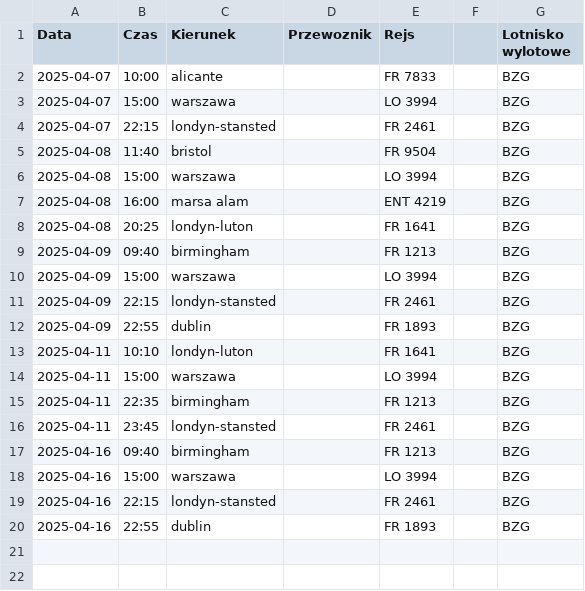
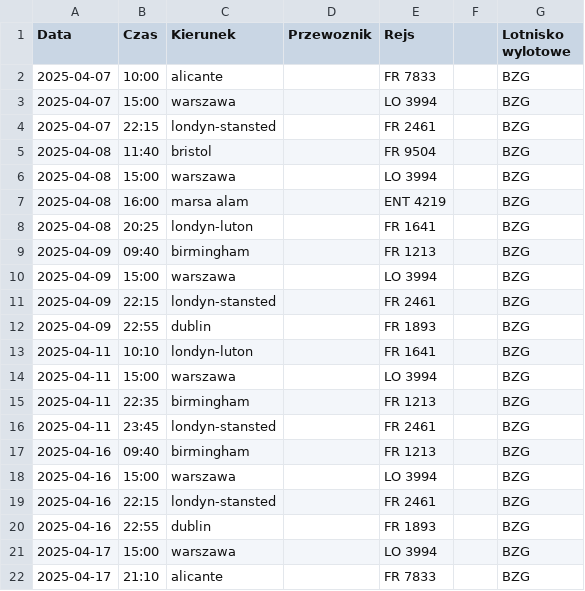
Before and after one commit to dariazielinska/departures-scraper, a CSV file: scraper/scraper_output/tabela_odlotow_BZG.csv, drawn as a sheet.

```diff
--- a/scraper/scraper_output/tabela_odlotow_BZG.csv
+++ b/scraper/scraper_output/tabela_odlotow_BZG.csv
@@ -20 +20,3 @@ Data;Czas;Kierunek;Przewoznik;Rejs;;Lotnisko wylotowe
 2025-04-16;22:55;dublin;;FR 1893;;BZG
+2025-04-17;15:00;warszawa;;LO 3994;;BZG
+2025-04-17;21:10;alicante;;FR 7833;;BZG
```
Also changed, not shown: scraper/scraper_output/tabela_odlotow_WMI.csv, 2 other files.
